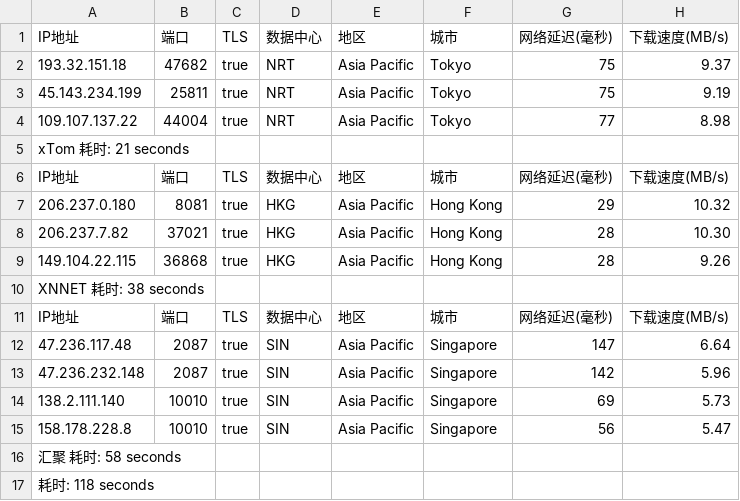
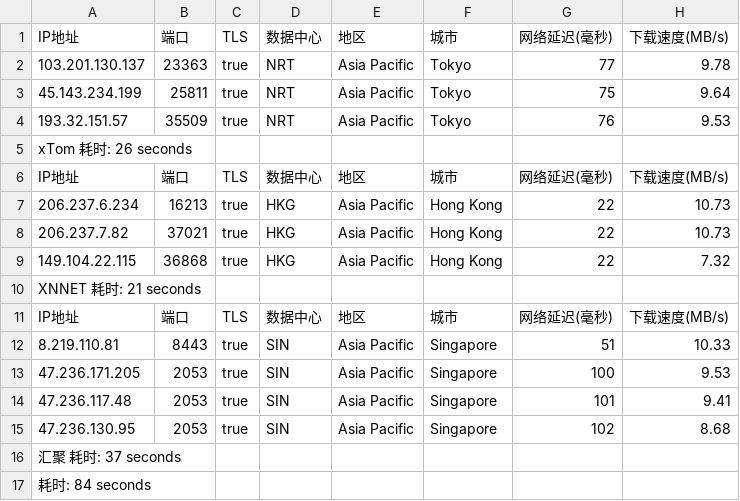
Before and after one commit to fatkun/bestcf, a CSV file: output/result.csv, drawn as a sheet; removed rows and columns are numbered as before the commit, all else as after; the diff names each change by its address in the sheet, - before the commit and + after, or states it on an @@ line.

```diff
--- a/output/result.csv
+++ b/output/result.csv
-A2: 193.32.151.18
+A2: 103.201.130.137
-B2: 47682
+B2: 23363
-G2: 75
+G2: 77
-H2: 9.37
+H2: 9.78
-H3: 9.19
+H3: 9.64
-A4: 109.107.137.22
+A4: 193.32.151.57
-B4: 44004
+B4: 35509
-G4: 77
+G4: 76
-H4: 8.98
+H4: 9.53
-A5: xTom 耗时: 21 seconds
+A5: xTom 耗时: 26 seconds
-A7: 206.237.0.180
+A7: 206.237.6.234
-B7: 8081
+B7: 16213
-G7: 29
+G7: 22
-H7: 10.32
+H7: 10.73
-G8:G9: 28
+G8:G9: 22
-H8: 10.30
+H8: 10.73
-H9: 9.26
+H9: 7.32
-A10: XNNET 耗时: 38 seconds
+A10: XNNET 耗时: 21 seconds
+row 12: 8.219.110.81 | 8443 | true | SIN | Asia Pacific | Singapore | 51 | 10.33
+row 13: 47.236.171.205 | 2053 | true | SIN | Asia Pacific | Singapore | 100 | 9.53
-B14:B15: 2087
+B14:B15: 2053
-G14: 147
+G14: 101
-H14: 6.64
+H14: 9.41
-A15: 47.236.232.148
+A15: 47.236.130.95
-G15: 142
+G15: 102
-H15: 5.96
+H15: 8.68
-row 14: 138.2.111.140 | 10010 | true | SIN | Asia Pacific | Singapore | 69 | 5.73
-row 15: 158.178.228.8 | 10010 | true | SIN | Asia Pacific | Singapore | 56 | 5.47
-A16: 汇聚 耗时: 58 seconds
+A16: 汇聚 耗时: 37 seconds
-A17: 耗时: 118 seconds
+A17: 耗时: 84 seconds
```
Also changed, not shown: 1 other file.
